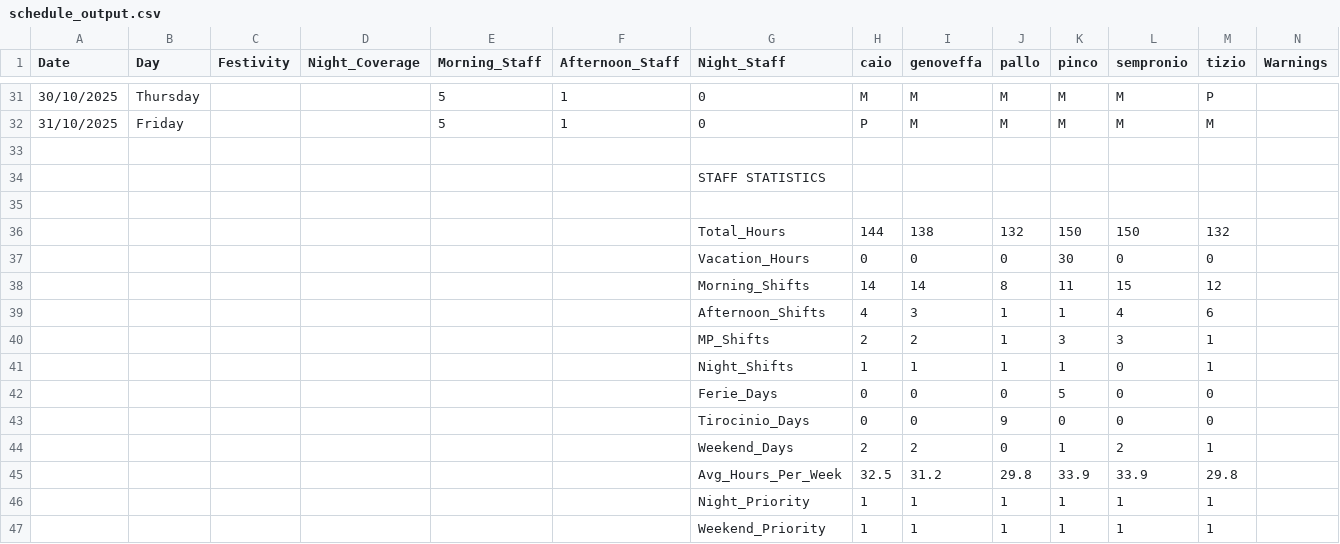
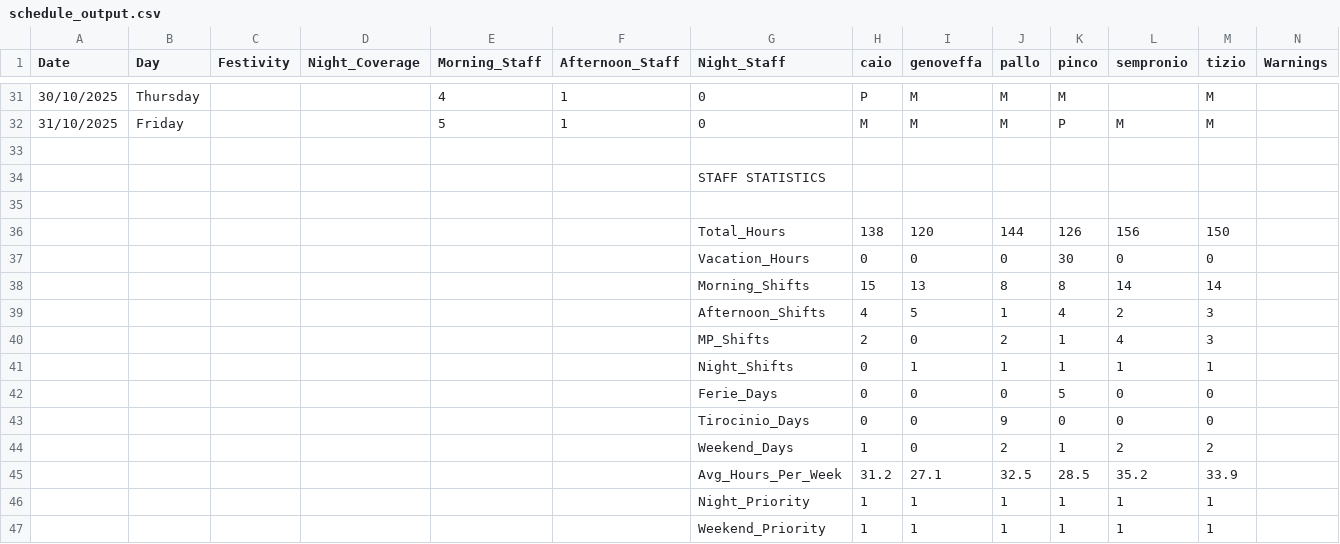
Before and after one commit to almodeon/shifter, a CSV file: history/2025-10-13/schedule_output.csv, drawn as a sheet; only a part is shown, gaps mark what is left out; the diff covers the shown part only.

```diff
--- a/history/2025-10-13/schedule_output.csv
+++ b/history/2025-10-13/schedule_output.csv
@@ -31,3 +31,3 @@ Date,Day,Festivity,Night_Coverage,Morning_Staff,Afternoon_Staff,Night_Staff,caio
-30/10/2025,Thursday,,,5,1,0,M,M,M,M,M,P,
-31/10/2025,Friday,,,5,1,0,P,M,M,M,M,M,
+30/10/2025,Thursday,,,4,1,0,P,M,M,M,,M,
+31/10/2025,Friday,,,5,1,0,M,M,M,P,M,M,
 
@@ -35,12 +35,12 @@ Date,Day,Festivity,Night_Coverage,Morning_Staff,Afternoon_Staff,Night_Staff,caio
 
-,,,,,,Total_Hours,144,138,132,150,150,132,
+,,,,,,Total_Hours,138,120,144,126,156,150,
 ,,,,,,Vacation_Hours,0,0,0,30,0,0,
-,,,,,,Morning_Shifts,14,14,8,11,15,12,
-,,,,,,Afternoon_Shifts,4,3,1,1,4,6,
-,,,,,,MP_Shifts,2,2,1,3,3,1,
-,,,,,,Night_Shifts,1,1,1,1,0,1,
+,,,,,,Morning_Shifts,15,13,8,8,14,14,
+,,,,,,Afternoon_Shifts,4,5,1,4,2,3,
+,,,,,,MP_Shifts,2,0,2,1,4,3,
+,,,,,,Night_Shifts,0,1,1,1,1,1,
 ,,,,,,Ferie_Days,0,0,0,5,0,0,
 ,,,,,,Tirocinio_Days,0,0,9,0,0,0,
-,,,,,,Weekend_Days,2,2,0,1,2,1,
-,,,,,,Avg_Hours_Per_Week,32.5,31.2,29.8,33.9,33.9,29.8,
+,,,,,,Weekend_Days,1,0,2,1,2,2,
+,,,,,,Avg_Hours_Per_Week,31.2,27.1,32.5,28.5,35.2,33.9,
 ,,,,,,Night_Priority,1,1,1,1,1,1,
```
Also changed, not shown: 61 edited cells elsewhere in this file, history/2025-10-13/multi_run_ranking.csv, 2 other files.
